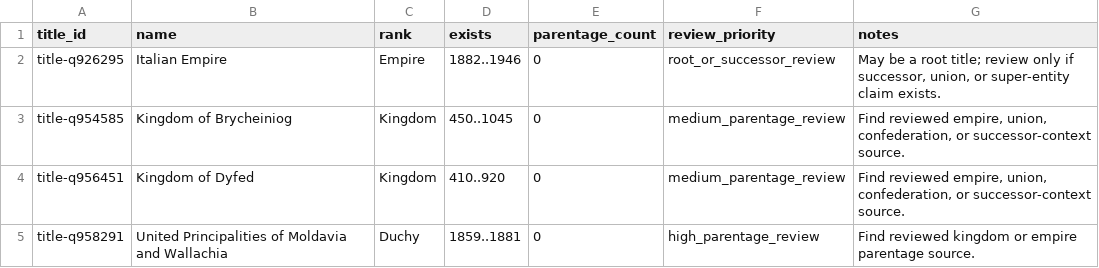
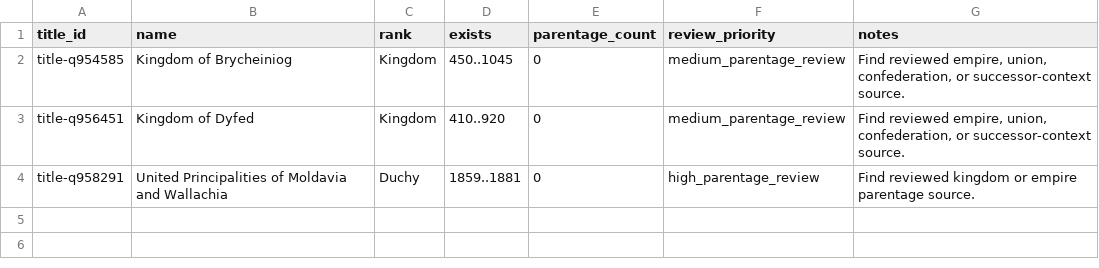
Before and after one commit to giodl73-repo/DUCHY, a TSV file: data/staging/parentage-gap-shards/batch-008.tsv, drawn as a sheet.

```diff
--- a/data/staging/parentage-gap-shards/batch-008.tsv
+++ b/data/staging/parentage-gap-shards/batch-008.tsv
@@ -1,3 +1,2 @@
 title_id	name	rank	exists	parentage_count	review_priority	notes
-title-q926295	Italian Empire	Empire	1882..1946	0	root_or_successor_review	May be a root title; review only if successor, union, or super-entity claim exists.
 title-q954585	Kingdom of Brycheiniog	Kingdom	450..1045	0	medium_parentage_review	Find reviewed empire, union, confederation, or successor-context source.
```
Also changed, not shown: data/staging/parentage-gap-shards/batch-002.tsv, data/staging/parentage-gap-shards/batch-003.tsv, 27 other files.
